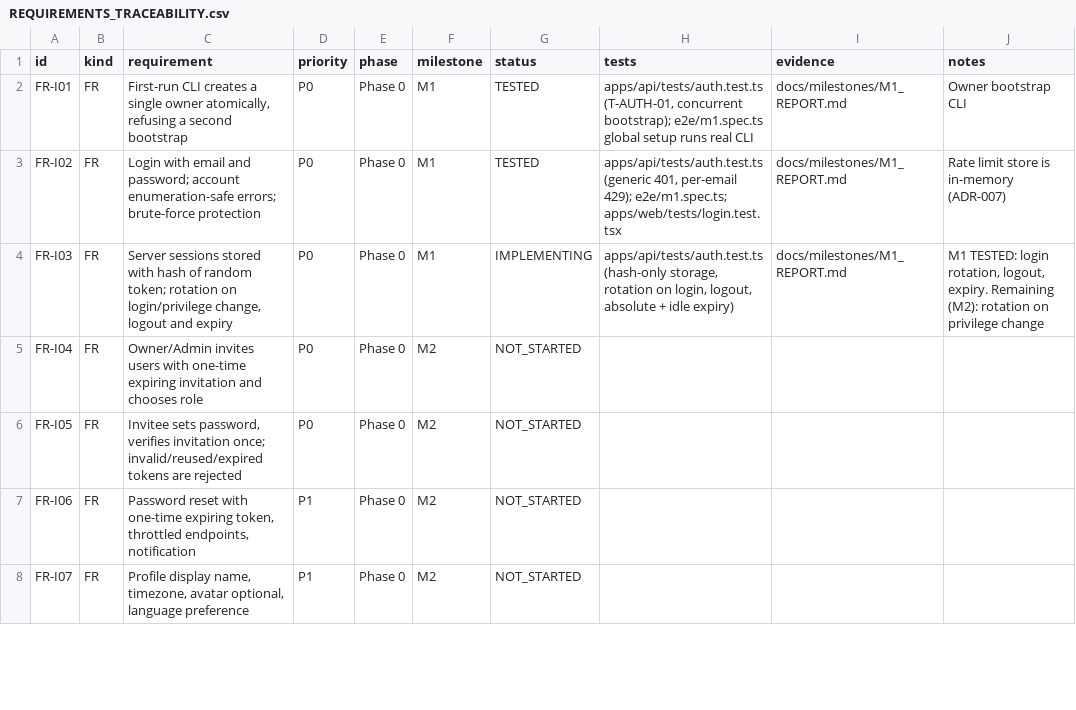
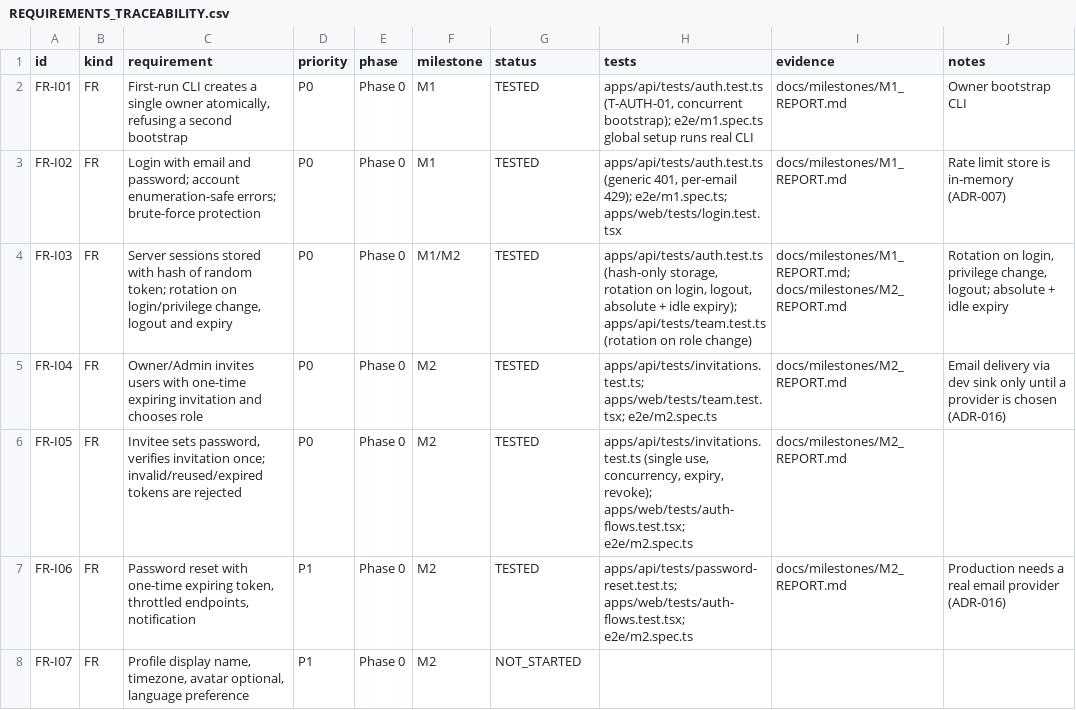
Before and after one commit to MohamedFawzy2004/clientflow, a CSV file: docs/REQUIREMENTS_TRACEABILITY.csv, drawn as a sheet; only a part is shown; the diff covers the shown part only.

```diff
--- a/docs/REQUIREMENTS_TRACEABILITY.csv
+++ b/docs/REQUIREMENTS_TRACEABILITY.csv
@@ -3,6 +3,6 @@
 "FR-I02","FR","Login with email and password; account enumeration-safe errors; brute-force protection","P0","Phase 0","M1","TESTED","apps/api/tests/auth.test.ts (generic 401, per-email 429); e2e/m1.spec.ts; apps/web/tests/login.test.tsx","docs/milestones/M1_REPORT.md","Rate limit store is in-memory (ADR-007)"
-"FR-I03","FR","Server sessions stored with hash of random token; rotation on login/privilege change, logout and expiry","P0","Phase 0","M1","IMPLEMENTING","apps/api/tests/auth.test.ts (hash-only storage, rotation on login, logout, absolute + idle expiry)","docs/milestones/M1_REPORT.md","M1 TESTED: login rotation, logout, expiry. Remaining (M2): rotation on privilege change"
-"FR-I04","FR","Owner/Admin invites users with one-time expiring invitation and chooses role","P0","Phase 0","M2","NOT_STARTED","","",""
-"FR-I05","FR","Invitee sets password, verifies invitation once; invalid/reused/expired tokens are rejected","P0","Phase 0","M2","NOT_STARTED","","",""
-"FR-I06","FR","Password reset with one-time expiring token, throttled endpoints, notification","P1","Phase 0","M2","NOT_STARTED","","",""
+"FR-I03","FR","Server sessions stored with hash of random token; rotation on login/privilege change, logout and expiry","P0","Phase 0","M1/M2","TESTED","apps/api/tests/auth.test.ts (hash-only storage, rotation on login, logout, absolute + idle expiry); apps/api/tests/team.test.ts (rotation on role change)","docs/milestones/M1_REPORT.md; docs/milestones/M2_REPORT.md","Rotation on login, privilege change, logout; absolute + idle expiry"
+"FR-I04","FR","Owner/Admin invites users with one-time expiring invitation and chooses role","P0","Phase 0","M2","TESTED","apps/api/tests/invitations.test.ts; apps/web/tests/team.test.tsx; e2e/m2.spec.ts","docs/milestones/M2_REPORT.md","Email delivery via dev sink only until a provider is chosen (ADR-016)"
+"FR-I05","FR","Invitee sets password, verifies invitation once; invalid/reused/expired tokens are rejected","P0","Phase 0","M2","TESTED","apps/api/tests/invitations.test.ts (single use, concurrency, expiry, revoke); apps/web/tests/auth-flows.test.tsx; e2e/m2.spec.ts","docs/milestones/M2_REPORT.md",""
+"FR-I06","FR","Password reset with one-time expiring token, throttled endpoints, notification","P1","Phase 0","M2","TESTED","apps/api/tests/password-reset.test.ts; apps/web/tests/auth-flows.test.tsx; e2e/m2.spec.ts","docs/milestones/M2_REPORT.md","Production needs a real email provider (ADR-016)"
 "FR-I07","FR","Profile display name, timezone, avatar optional, language preference","P1","Phase 0","M2","NOT_STARTED","","",""
```
Also changed, not shown: 94 edited cells elsewhere in this file, 3 other files.
